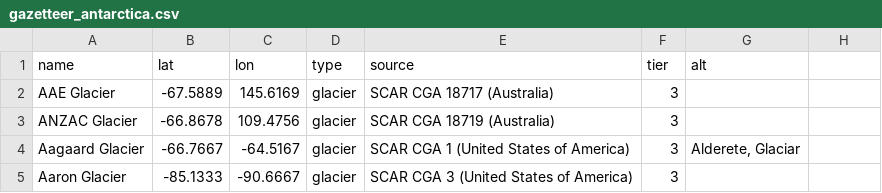
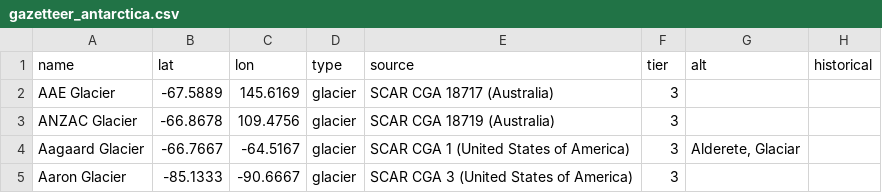
Before and after one commit to fesmc/cryosphere-maps, a CSV file: data/prepared/gazetteer_antarctica.csv, drawn as a sheet; only a part is shown; the diff names each change by its address in the sheet, - before the commit and + after, or states it on an @@ line.

Commit message:
Gazetteers: historical-name column; Greenlandic names from data/greenlandic_names.csv

```diff
--- a/data/prepared/gazetteer_antarctica.csv
+++ b/data/prepared/gazetteer_antarctica.csv
-H1: (empty)
+H1: historical
```
Also changed, not shown: data/prepared/gazetteer_greenland.csv.
